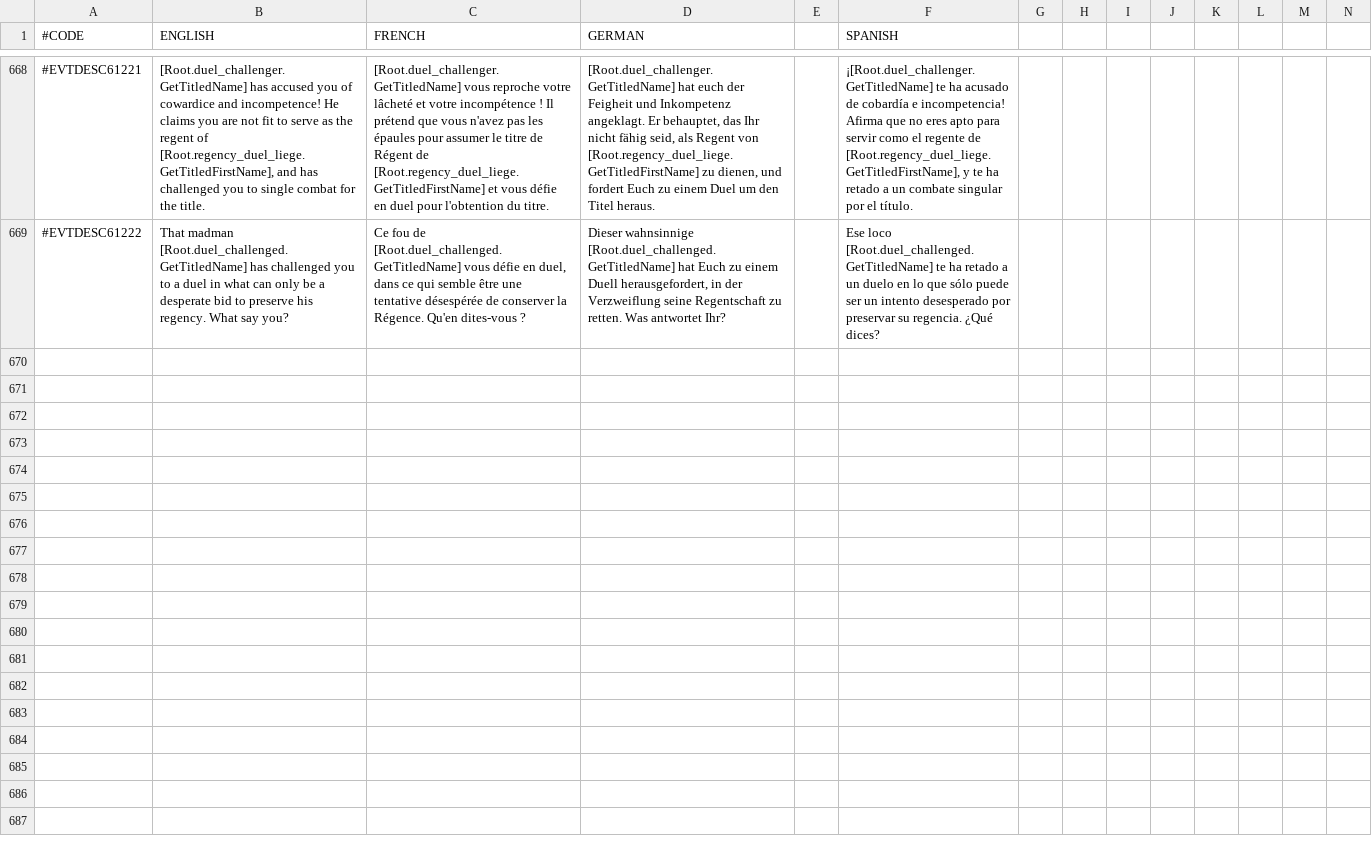
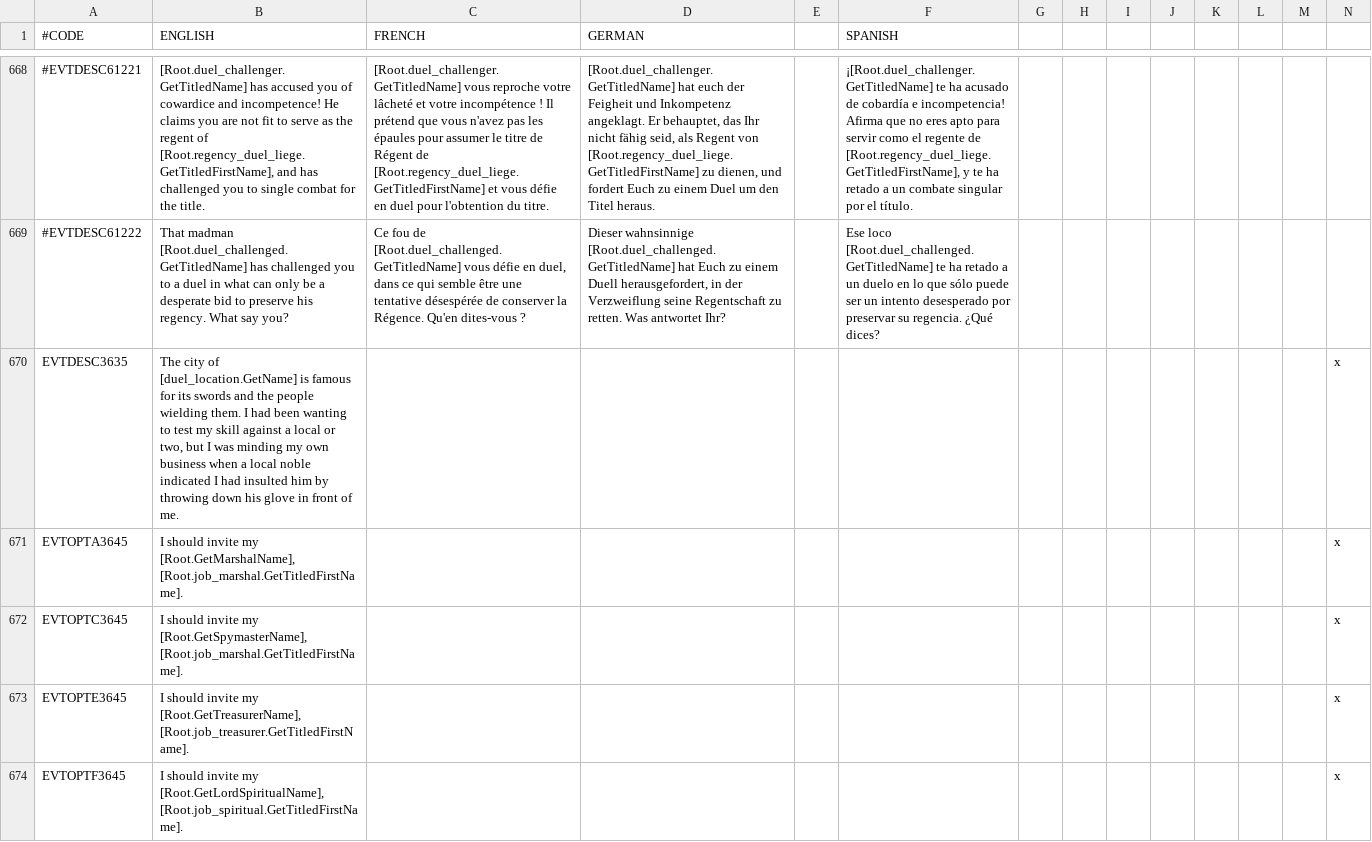
Before and after one commit to Numahr/lux-invicta-repository, a CSV file: localisation/y_vanillaedits.csv, drawn as a sheet; only a part is shown, gaps mark what is left out; rows hold the shown columns only; the diff names each change by its address in the sheet, - before the commit and + after, or states it on an @@ line.

```diff
--- a/localisation/y_vanillaedits.csv
+++ b/localisation/y_vanillaedits.csv
+row 670: EVTDESC3635 | The city of [duel_location.GetName] is famous for its swords and the people wielding them. I had been wanting to test my skill against a local or two, but I was minding my own business when a local noble indicated I had insulted him by throwing down his glove in front of me. |  |  |  |  |  |  |  |  |  |  |  | x
+row 671: EVTOPTA3645 | I should invite my [Root.GetMarshalName], [Root.job_marshal.GetTitledFirstName]. |  |  |  |  |  |  |  |  |  |  |  | x
+row 672: EVTOPTC3645 | I should invite my [Root.GetSpymasterName], [Root.job_marshal.GetTitledFirstName]. |  |  |  |  |  |  |  |  |  |  |  | x
+row 673: EVTOPTE3645 | I should invite my [Root.GetTreasurerName], [Root.job_treasurer.GetTitledFirstName]. |  |  |  |  |  |  |  |  |  |  |  | x
+row 674: EVTOPTF3645 | I should invite my [Root.GetLordSpiritualName], [Root.job_spiritual.GetTitledFirstName]. |  |  |  |  |  |  |  |  |  |  |  | x
```
Also changed, not shown: 2 other files.
